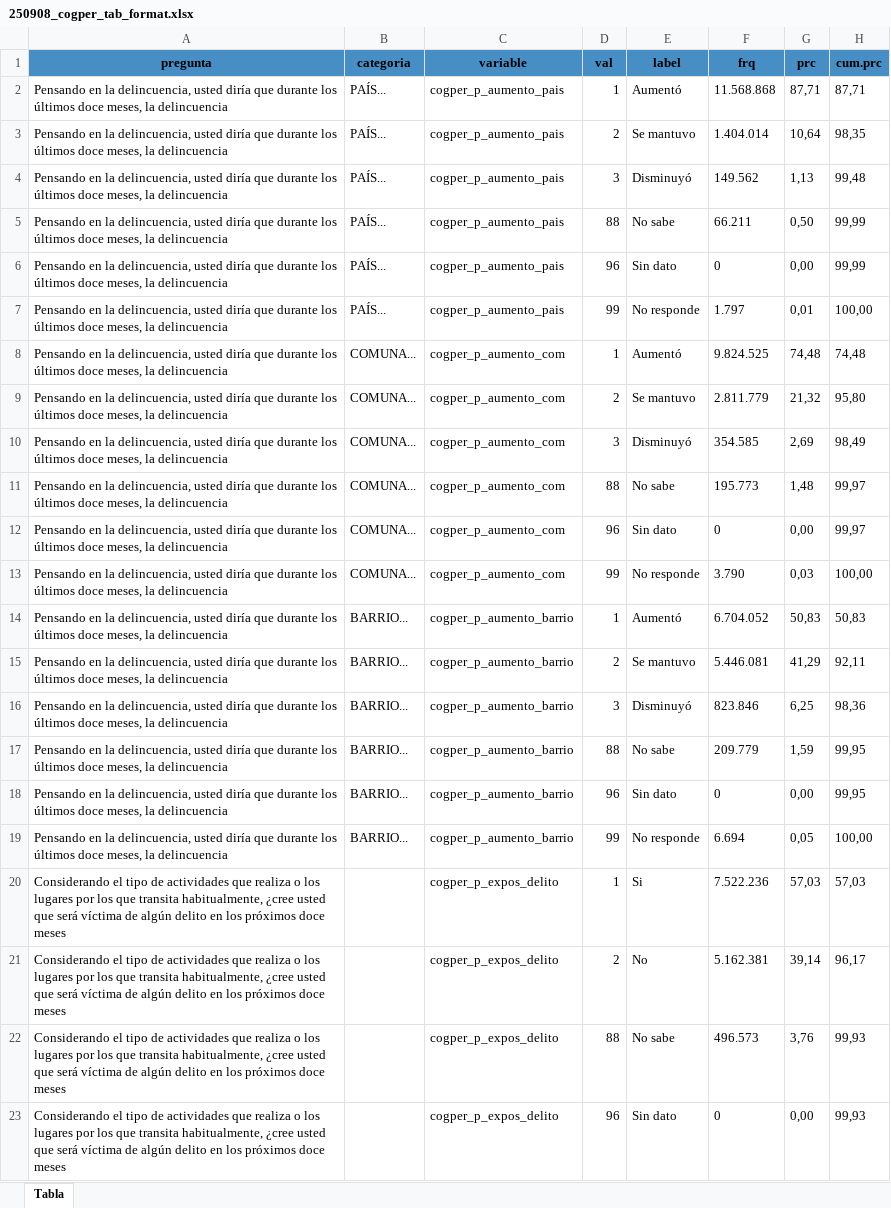
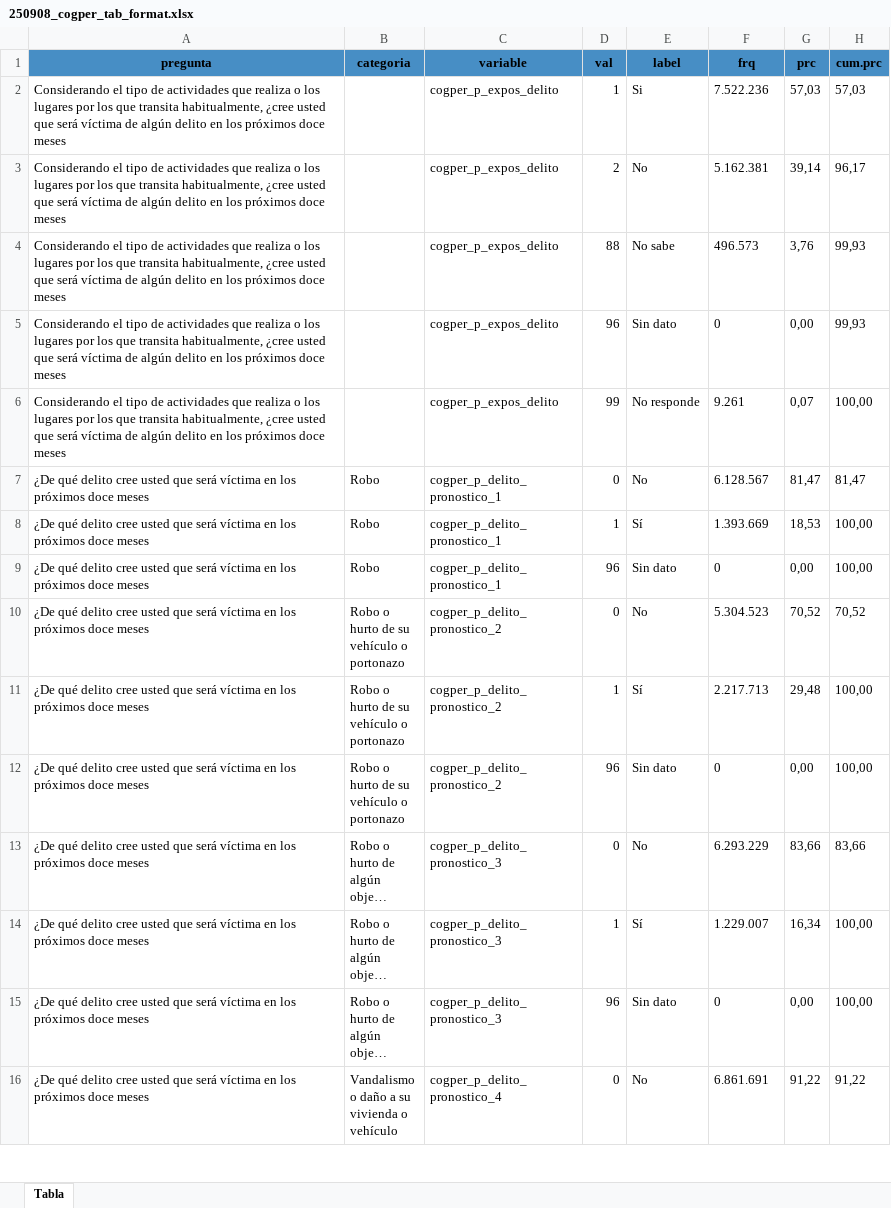
Before and after one commit to Martin-Venegas-M/2025_pnud_miedo, an Excel workbook: output/tables/250908_cogper_tab_format.xlsx, sheet Tabla, drawn as a sheet; only a part is shown; the shorter side is filled out with more unchanged rows; long unchanged cells end in …; values as stored, in another font and other column widths than the file's, no borders; the diff names each change by its address in the sheet, - before the commit and + after, or states it on an @@ line.

```diff
--- a/output/tables/250908_cogper_tab_format.xlsx (sheet Tabla)
+++ b/output/tables/250908_cogper_tab_format.xlsx (sheet Tabla)
-row 2: Pensando en la delincuencia, usted diría que durante los últimos doce meses, la delincuencia | PAÍS... | cogper_p_aumento_pais | 1 | Aumentó | 11.568.868 | 87,71 | 87,71
-row 3: Pensando en la delincuencia, usted diría que durante los últimos doce meses, la delincuencia | PAÍS... | cogper_p_aumento_pais | 2 | Se mantuvo | 1.404.014 | 10,64 | 98,35
-row 4: Pensando en la delincuencia, usted diría que durante los últimos doce meses, la delincuencia | PAÍS... | cogper_p_aumento_pais | 3 | Disminuyó | 149.562 | 1,13 | 99,48
-row 5: Pensando en la delincuencia, usted diría que durante los últimos doce meses, la delincuencia | PAÍS... | cogper_p_aumento_pais | 88 | No sabe | 66.211 | 0,50 | 99,99
-row 6: Pensando en la delincuencia, usted diría que durante los últimos doce meses, la delincuencia | PAÍS... | cogper_p_aumento_pais | 96 | Sin dato | 0 | 0,00 | 99,99
-row 7: Pensando en la delincuencia, usted diría que durante los últimos doce meses, la delincuencia | PAÍS... | cogper_p_aumento_pais | 99 | No responde | 1.797 | 0,01 | 100,00
-row 8: Pensando en la delincuencia, usted diría que durante los últimos doce meses, la delincuencia | COMUNA... | cogper_p_aumento_com | 1 | Aumentó | 9.824.525 | 74,48 | 74,48
-row 9: Pensando en la delincuencia, usted diría que durante los últimos doce meses, la delincuencia | COMUNA... | cogper_p_aumento_com | 2 | Se mantuvo | 2.811.779 | 21,32 | 95,80
-row 10: Pensando en la delincuencia, usted diría que durante los últimos doce meses, la delincuencia | COMUNA... | cogper_p_aumento_com | 3 | Disminuyó | 354.585 | 2,69 | 98,49
-row 11: Pensando en la delincuencia, usted diría que durante los últimos doce meses, la delincuencia | COMUNA... | cogper_p_aumento_com | 88 | No sabe | 195.773 | 1,48 | 99,97
-row 12: Pensando en la delincuencia, usted diría que durante los últimos doce meses, la delincuencia | COMUNA... | cogper_p_aumento_com | 96 | Sin dato | 0 | 0,00 | 99,97
-row 13: Pensando en la delincuencia, usted diría que durante los últimos doce meses, la delincuencia | COMUNA... | cogper_p_aumento_com | 99 | No responde | 3.790 | 0,03 | 100,00
-row 14: Pensando en la delincuencia, usted diría que durante los últimos doce meses, la delincuencia | BARRIO... | cogper_p_aumento_barrio | 1 | Aumentó | 6.704.052 | 50,83 | 50,83
-row 15: Pensando en la delincuencia, usted diría que durante los últimos doce meses, la delincuencia | BARRIO... | cogper_p_aumento_barrio | 2 | Se mantuvo | 5.446.081 | 41,29 | 92,11
-row 16: Pensando en la delincuencia, usted diría que durante los últimos doce meses, la delincuencia | BARRIO... | cogper_p_aumento_barrio | 3 | Disminuyó | 823.846 | 6,25 | 98,36
-row 17: Pensando en la delincuencia, usted diría que durante los últimos doce meses, la delincuencia | BARRIO... | cogper_p_aumento_barrio | 88 | No sabe | 209.779 | 1,59 | 99,95
-row 18: Pensando en la delincuencia, usted diría que durante los últimos doce meses, la delincuencia | BARRIO... | cogper_p_aumento_barrio | 96 | Sin dato | 0 | 0,00 | 99,95
-row 19: Pensando en la delincuencia, usted diría que durante los últimos doce meses, la delincuencia | BARRIO... | cogper_p_aumento_barrio | 99 | No responde | 6.694 | 0,05 | 100,00
```
Also changed, not shown: output/tables/250908_comgen_tab_format.xlsx, output/tables/250908_comper_tab_format.xlsx, 6 other files.
